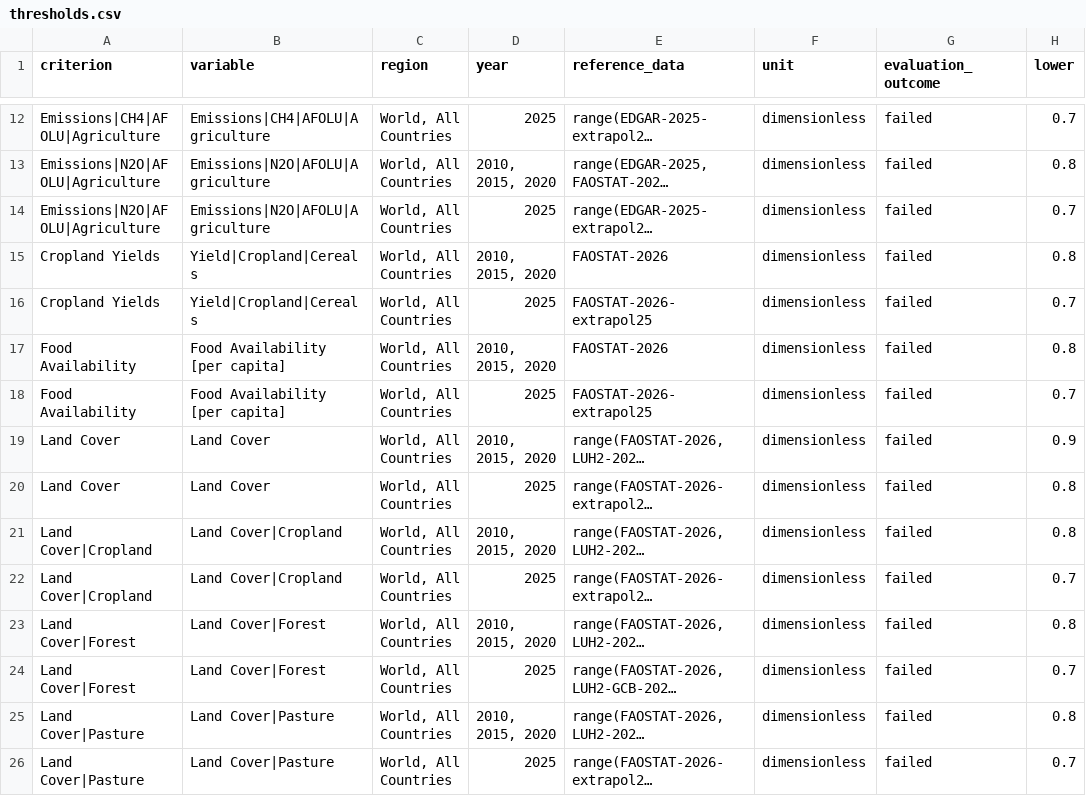
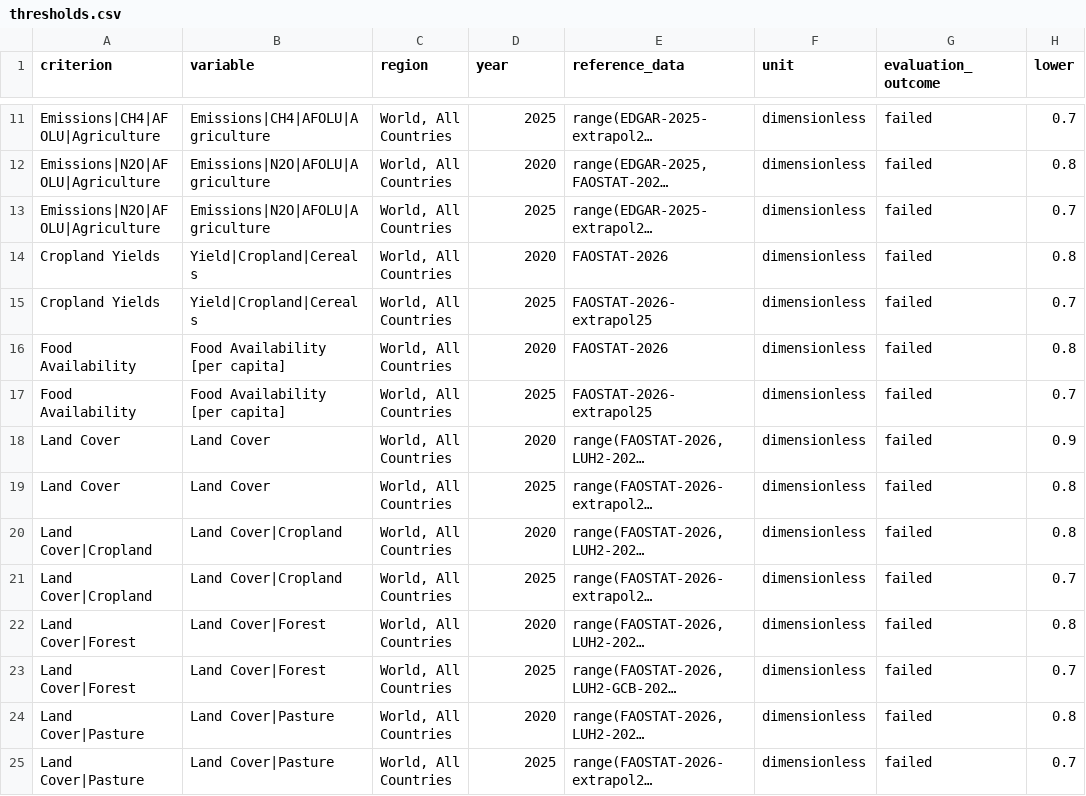
Before and after one commit to PhilippVerpoort/scenario-evaluation-criteria, a CSV file: inst/extdata/criteria/historical-vetting/thresholds.csv, drawn as a sheet; only a part is shown, gaps mark what is left out; long unchanged cells end in …; addresses are those after the commit; the diff covers the shown part only; the diff names each change by its address in the sheet, - before the commit and + after, or states it on an @@ line.

Commit message:
Removed 2010 and 2015 historical vetting

```diff
--- a/inst/extdata/criteria/historical-vetting/thresholds.csv
+++ b/inst/extdata/criteria/historical-vetting/thresholds.csv
-D12 (year): 2010, 2015, 2020
+D12 (year): 2020
-D14 (year): 2010, 2015, 2020
+D14 (year): 2020
-D16 (year): 2010, 2015, 2020
+D16 (year): 2020
-D18 (year): 2010, 2015, 2020
+D18 (year): 2020
-D20 (year): 2010, 2015, 2020
+D20 (year): 2020
-D22 (year): 2010, 2015, 2020
+D22 (year): 2020
-D24 (year): 2010, 2015, 2020
+D24 (year): 2020
```
Also changed, not shown: 6 removed rows and 5 edited cells elsewhere in this file.
